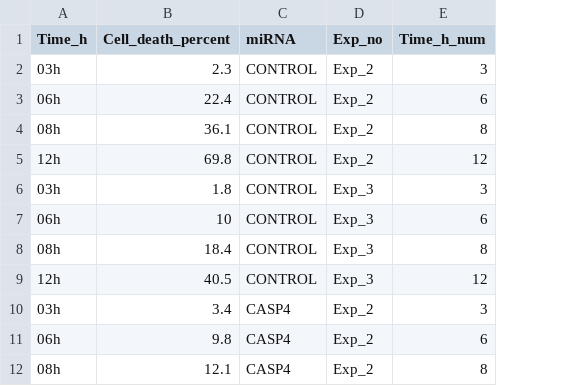
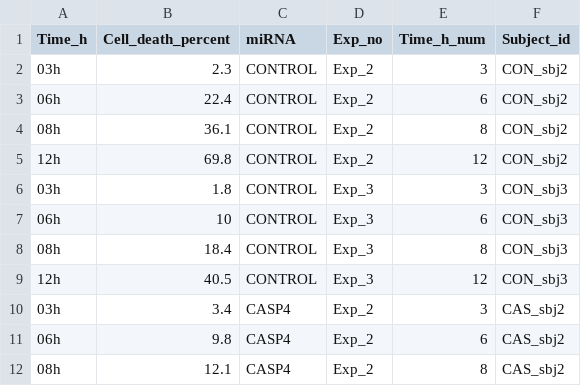
Before and after one commit to infectious-disease-at-icl/grafify-impaas, a CSV file: grafify_app/source/cell_death.csv, drawn as a sheet; only a part is shown; the diff names each change by its address in the sheet, - before the commit and + after, or states it on an @@ line.

```diff
--- a/grafify_app/source/cell_death.csv
+++ b/grafify_app/source/cell_death.csv
+column F (Subject_id), rows 2-12: CON_sbj2 | CON_sbj2 | CON_sbj2 | CON_sbj2 | CON_sbj3 | CON_sbj3 | CON_sbj3 | CON_sbj3 | CAS_sbj2 | CAS_sbj2 | CAS_sbj2
```
Also changed, not shown: 5 other files.
